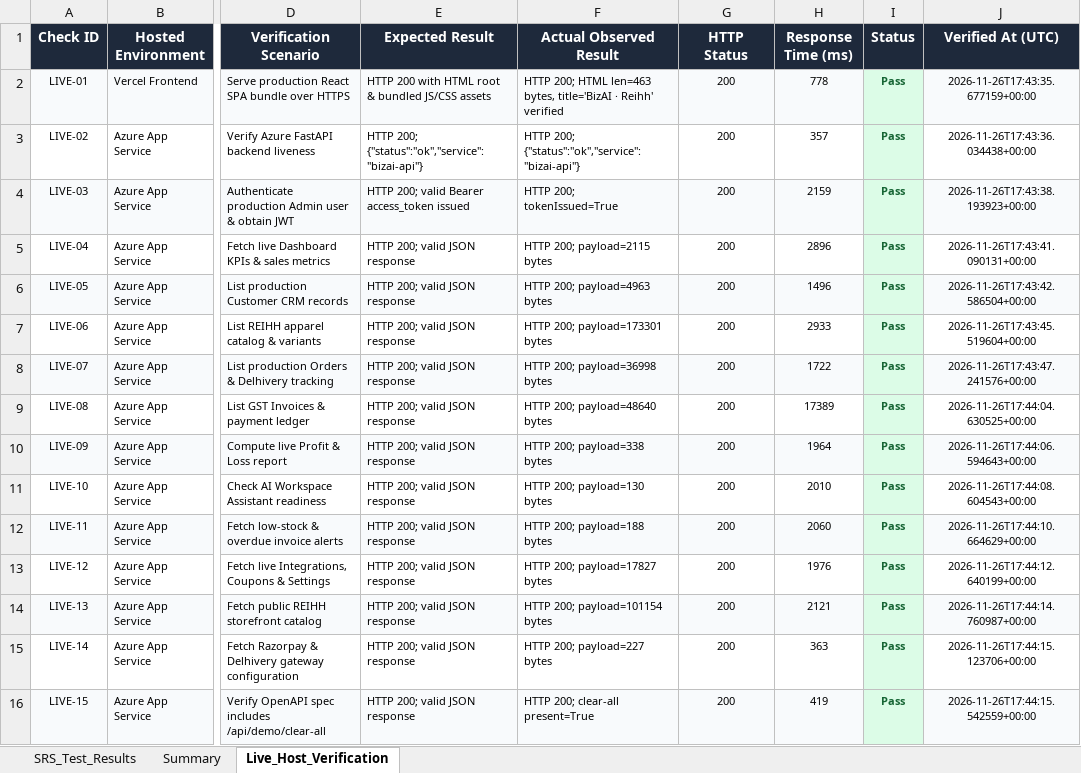
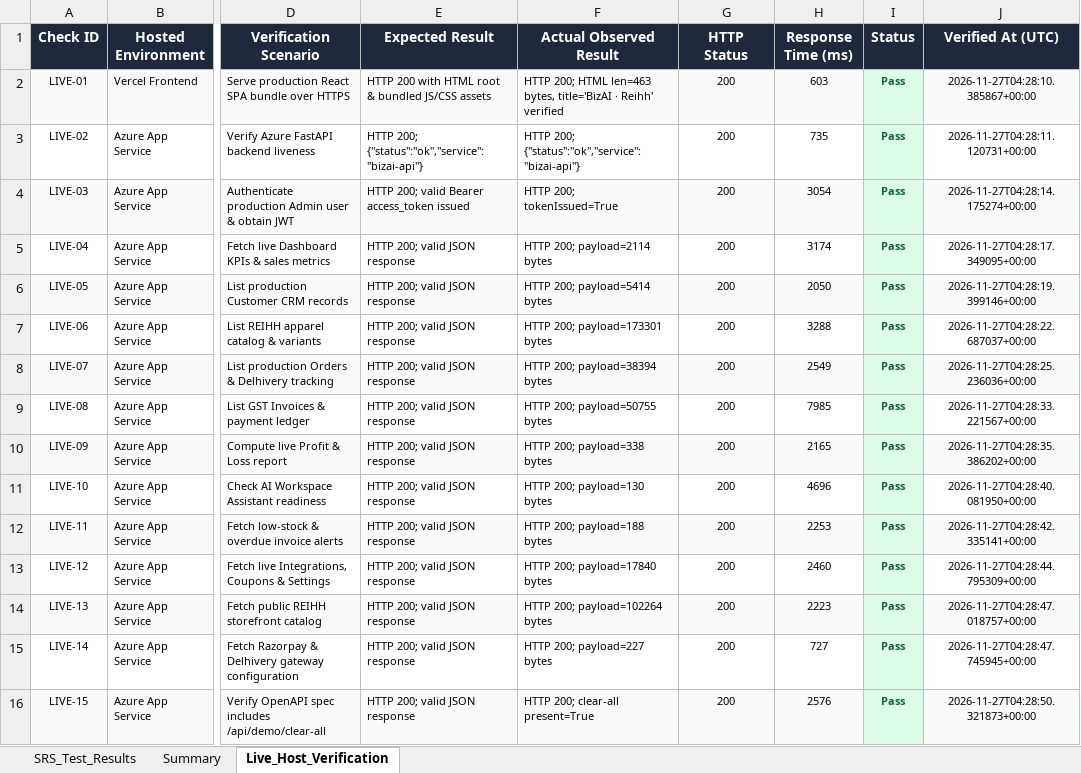
Before and after one commit to hyperS777/BizAI, an Excel workbook: BizAI_SRS_Verification_Test_Results.xlsx, sheet Live_Host_Verification, drawn as a sheet; only a part is shown, gaps mark what is left out; values as stored, in another font and other column widths than the file's, no borders; the diff names each change by its address in the sheet, - before the commit and + after, or states it on an @@ line.

```diff
--- a/BizAI_SRS_Verification_Test_Results.xlsx (sheet Live_Host_Verification)
+++ b/BizAI_SRS_Verification_Test_Results.xlsx (sheet Live_Host_Verification)
-H2 (Response Time (ms)): 778
+H2 (Response Time (ms)): 603
-J2 (Verified At (UTC)): 2026-11-26T17:43:35.677159+00:00
+J2 (Verified At (UTC)): 2026-11-27T04:28:10.385867+00:00
-H3 (Response Time (ms)): 357
+H3 (Response Time (ms)): 735
-J3 (Verified At (UTC)): 2026-11-26T17:43:36.034438+00:00
+J3 (Verified At (UTC)): 2026-11-27T04:28:11.120731+00:00
-H4 (Response Time (ms)): 2159
+H4 (Response Time (ms)): 3054
-J4 (Verified At (UTC)): 2026-11-26T17:43:38.193923+00:00
+J4 (Verified At (UTC)): 2026-11-27T04:28:14.175274+00:00
-F5 (Actual Observed Result): HTTP 200; payload=2115 bytes
+F5 (Actual Observed Result): HTTP 200; payload=2114 bytes
-H5 (Response Time (ms)): 2896
+H5 (Response Time (ms)): 3174
-J5 (Verified At (UTC)): 2026-11-26T17:43:41.090131+00:00
+J5 (Verified At (UTC)): 2026-11-27T04:28:17.349095+00:00
-F6 (Actual Observed Result): HTTP 200; payload=4963 bytes
+F6 (Actual Observed Result): HTTP 200; payload=5414 bytes
-H6 (Response Time (ms)): 1496
+H6 (Response Time (ms)): 2050
-J6 (Verified At (UTC)): 2026-11-26T17:43:42.586504+00:00
+J6 (Verified At (UTC)): 2026-11-27T04:28:19.399146+00:00
-H7 (Response Time (ms)): 2933
+H7 (Response Time (ms)): 3288
-J7 (Verified At (UTC)): 2026-11-26T17:43:45.519604+00:00
+J7 (Verified At (UTC)): 2026-11-27T04:28:22.687037+00:00
-F8 (Actual Observed Result): HTTP 200; payload=36998 bytes
+F8 (Actual Observed Result): HTTP 200; payload=38394 bytes
-H8 (Response Time (ms)): 1722
+H8 (Response Time (ms)): 2549
-J8 (Verified At (UTC)): 2026-11-26T17:43:47.241576+00:00
+J8 (Verified At (UTC)): 2026-11-27T04:28:25.236036+00:00
-F9 (Actual Observed Result): HTTP 200; payload=48640 bytes
+F9 (Actual Observed Result): HTTP 200; payload=50755 bytes
-H9 (Response Time (ms)): 17389
+H9 (Response Time (ms)): 7985
-J9 (Verified At (UTC)): 2026-11-26T17:44:04.630525+00:00
+J9 (Verified At (UTC)): 2026-11-27T04:28:33.221567+00:00
-H10 (Response Time (ms)): 1964
+H10 (Response Time (ms)): 2165
-J10 (Verified At (UTC)): 2026-11-26T17:44:06.594643+00:00
+J10 (Verified At (UTC)): 2026-11-27T04:28:35.386202+00:00
-H11 (Response Time (ms)): 2010
+H11 (Response Time (ms)): 4696
-J11 (Verified At (UTC)): 2026-11-26T17:44:08.604543+00:00
+J11 (Verified At (UTC)): 2026-11-27T04:28:40.081950+00:00
-H12 (Response Time (ms)): 2060
+H12 (Response Time (ms)): 2253
-J12 (Verified At (UTC)): 2026-11-26T17:44:10.664629+00:00
+J12 (Verified At (UTC)): 2026-11-27T04:28:42.335141+00:00
-F13 (Actual Observed Result): HTTP 200; payload=17827 bytes
+F13 (Actual Observed Result): HTTP 200; payload=17840 bytes
-H13 (Response Time (ms)): 1976
+H13 (Response Time (ms)): 2460
-J13 (Verified At (UTC)): 2026-11-26T17:44:12.640199+00:00
+J13 (Verified At (UTC)): 2026-11-27T04:28:44.795309+00:00
-F14 (Actual Observed Result): HTTP 200; payload=101154 bytes
+F14 (Actual Observed Result): HTTP 200; payload=102264 bytes
-H14 (Response Time (ms)): 2121
+H14 (Response Time (ms)): 2223
-J14 (Verified At (UTC)): 2026-11-26T17:44:14.760987+00:00
+J14 (Verified At (UTC)): 2026-11-27T04:28:47.018757+00:00
-H15 (Response Time (ms)): 363
+H15 (Response Time (ms)): 727
-J15 (Verified At (UTC)): 2026-11-26T17:44:15.123706+00:00
+J15 (Verified At (UTC)): 2026-11-27T04:28:47.745945+00:00
-H16 (Response Time (ms)): 419
+H16 (Response Time (ms)): 2576
-J16 (Verified At (UTC)): 2026-11-26T17:44:15.542559+00:00
+J16 (Verified At (UTC)): 2026-11-27T04:28:50.321873+00:00
```
Also changed, not shown: sheet SRS_Test_Results, sheet Summary, 8 other files.
